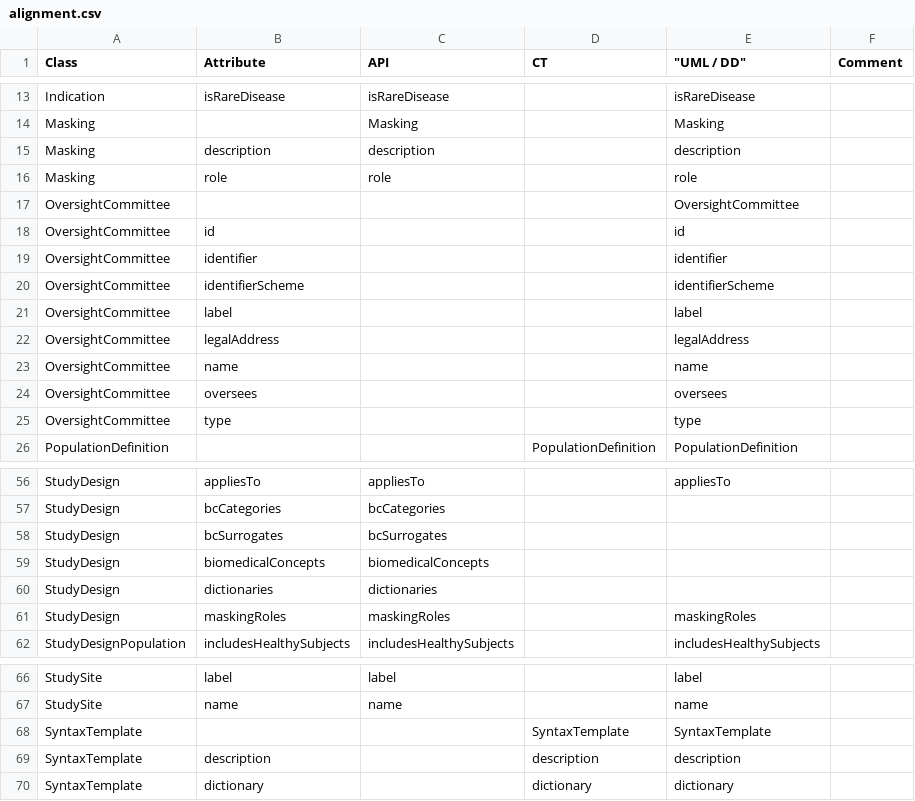
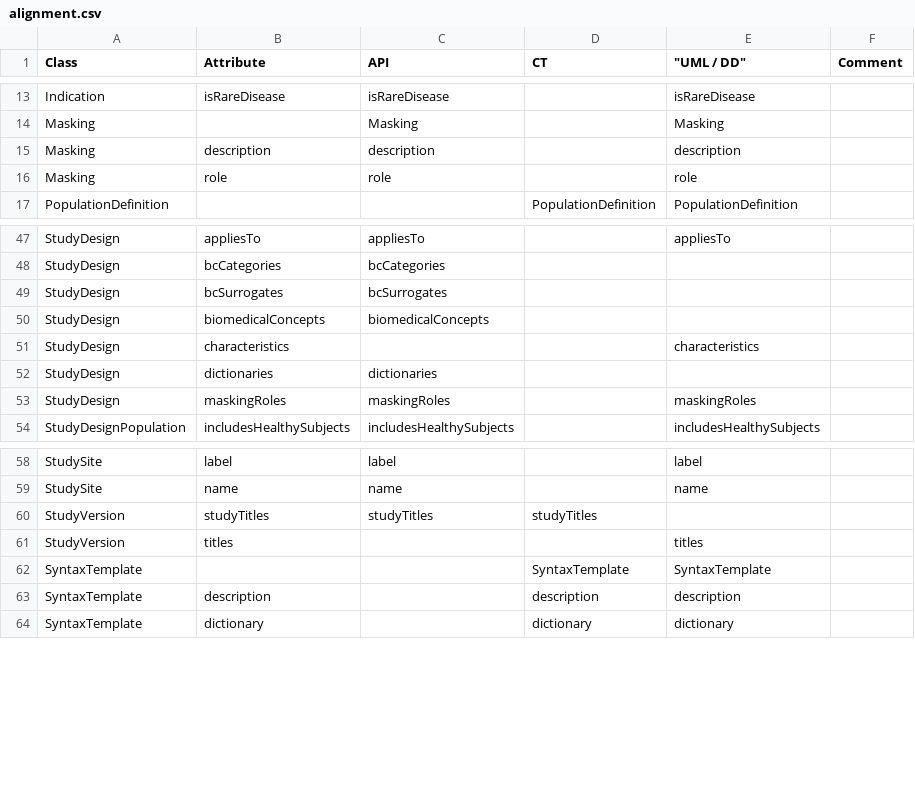
Before and after one commit to cdisc-org/DDF-RA, a CSV file: Deliverables/UML/alignment.csv, drawn as a sheet; only a part is shown, gaps mark what is left out; removed rows and columns are numbered as before the commit, all else as after; the diff names each change by its address in the sheet, - before the commit and + after, or states it on an @@ line.

```diff
--- a/Deliverables/UML/alignment.csv
+++ b/Deliverables/UML/alignment.csv
-row 17: OversightCommittee |  |  |  | OversightCommittee
-row 18: OversightCommittee | id |  |  | id
-row 19: OversightCommittee | identifier |  |  | identifier
-row 20: OversightCommittee | identifierScheme |  |  | identifierScheme
-row 21: OversightCommittee | label |  |  | label
-row 22: OversightCommittee | legalAddress |  |  | legalAddress
-row 23: OversightCommittee | name |  |  | name
-row 24: OversightCommittee | oversees |  |  | oversees
-row 25: OversightCommittee | type |  |  | type
+row 51: StudyDesign | characteristics |  |  | characteristics
+row 60: StudyVersion | studyTitles | studyTitles | studyTitles
+row 61: StudyVersion | titles |  |  | titles
```
Also changed, not shown: Deliverables/UML/UML_DELTA_2-7-1_2-8-0.csv, 2 other files.
